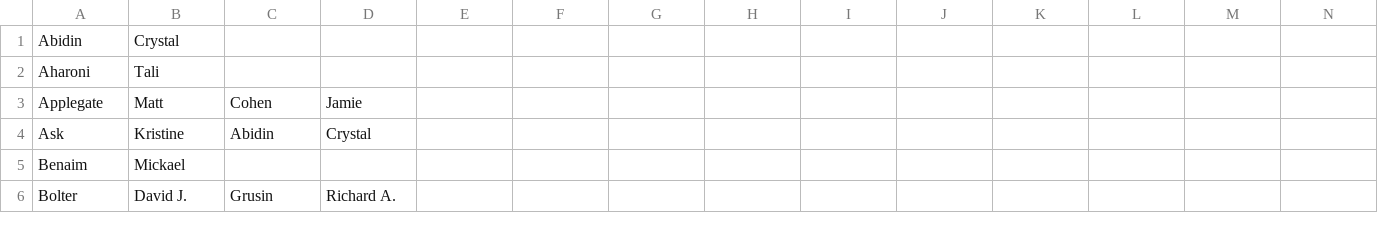
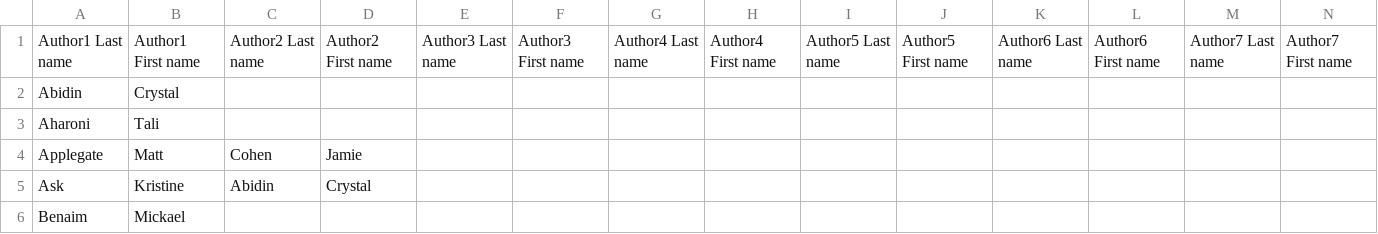
Before and after one commit to memestudiesresearchnetwork/memestudies-index-generate-tables, a CSV file: Meme Studies Index Cleaned.csv, drawn as a sheet; only a part is shown; the shorter side is filled out with more unchanged rows; rows hold the shown columns only; the diff names each change by its address in the sheet, - before the commit and + after, or states it on an @@ line.

```diff
--- a/Meme Studies Index Cleaned.csv
+++ b/Meme Studies Index Cleaned.csv
+row 1: Author1 Last name | Author1 First name | Author2 Last name | Author2 First name | Author3 Last name | Author3 First name | Author4 Last name | Author4 First name | Author5 Last name | Author5 First name | Author6 Last name | Author6 First name | Author7 Last name | Author7 First name
```
Also changed, not shown: 1 other file.
